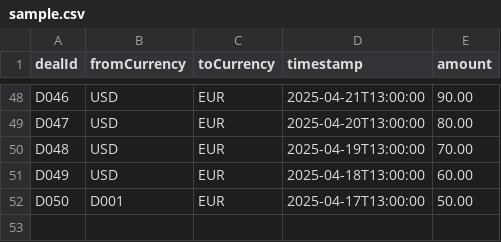
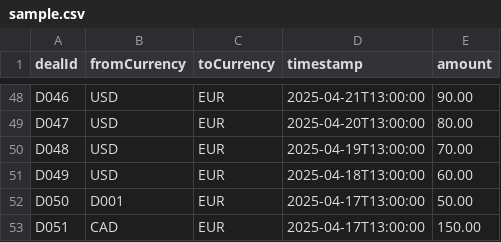
Before and after one commit to Zakaria-Tajer/FX-data-warehouse, a CSV file: src/main/resources/sample.csv, drawn as a sheet; only a part is shown, gaps mark what is left out; the diff names each change by its address in the sheet, - before the commit and + after, or states it on an @@ line.

```diff
--- a/src/main/resources/sample.csv
+++ b/src/main/resources/sample.csv
+row 53: D051 | CAD | EUR | 2025-04-17T13:00:00 | 150.00
```
Also changed, not shown: 2 other files.
